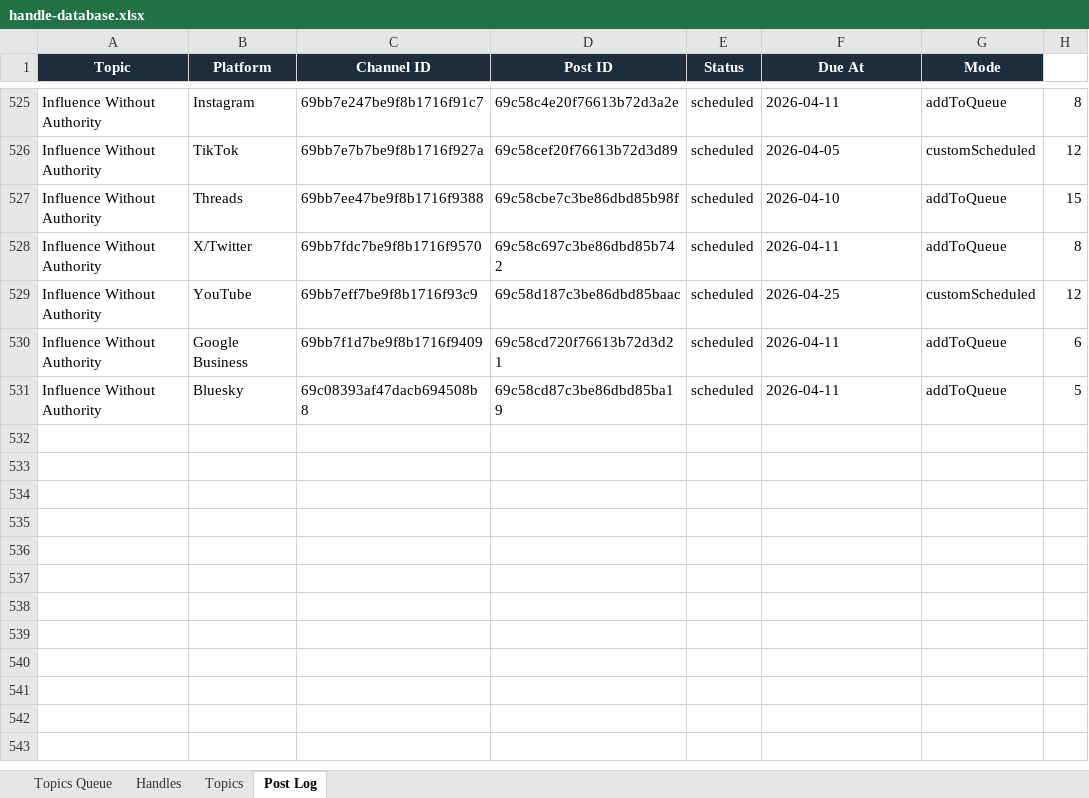
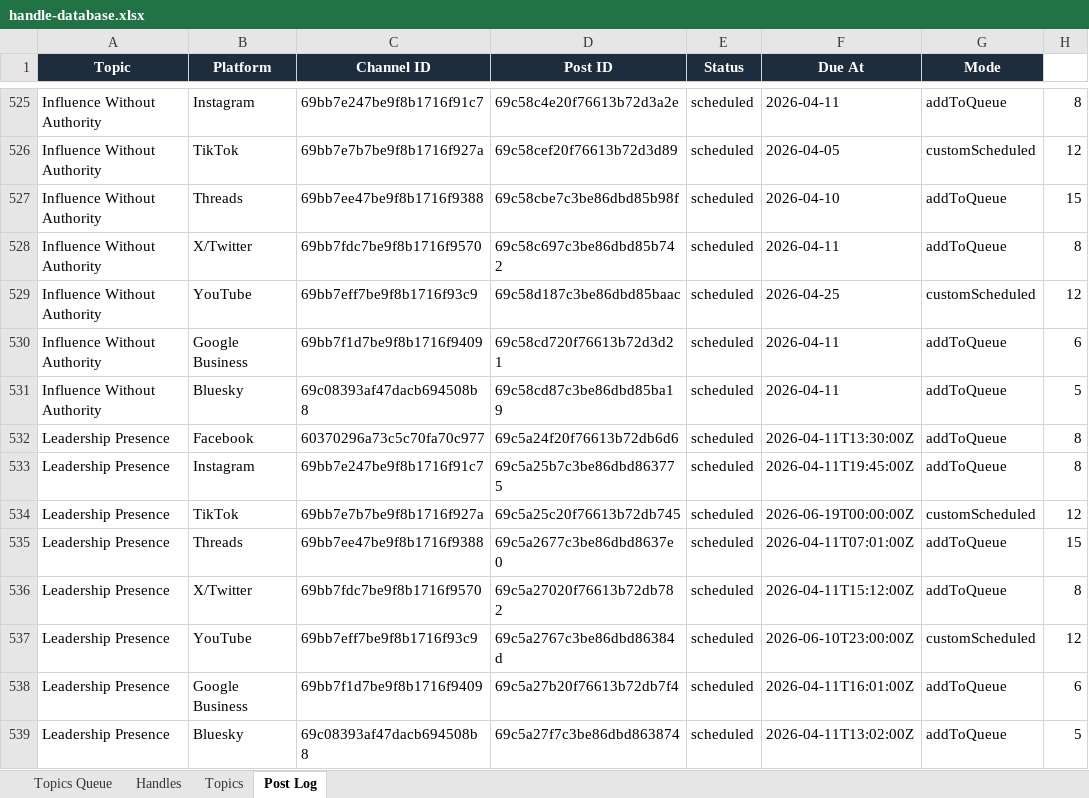
Before and after one commit to jonno-alt/social-images, an Excel workbook: data/handle-database.xlsx, sheet Post Log, drawn as a sheet; only a part is shown, gaps mark what is left out; values as stored, in another font and other column widths than the file's, no borders; the diff names each change by its address in the sheet, - before the commit and + after, or states it on an @@ line.

Commit message:
Update handle database — Leadership Presence

```diff
--- a/data/handle-database.xlsx (sheet Post Log)
+++ b/data/handle-database.xlsx (sheet Post Log)
+row 532: Leadership Presence | Facebook | 60370296a73c5c70fa70c977 | 69c5a24f20f76613b72db6d6 | scheduled | 2026-04-11T13:30:00Z | addToQueue | 8
+row 533: Leadership Presence | Instagram | 69bb7e247be9f8b1716f91c7 | 69c5a25b7c3be86dbd863775 | scheduled | 2026-04-11T19:45:00Z | addToQueue | 8
+row 534: Leadership Presence | TikTok | 69bb7e7b7be9f8b1716f927a | 69c5a25c20f76613b72db745 | scheduled | 2026-06-19T00:00:00Z | customScheduled | 12
+row 535: Leadership Presence | Threads | 69bb7ee47be9f8b1716f9388 | 69c5a2677c3be86dbd8637e0 | scheduled | 2026-04-11T07:01:00Z | addToQueue | 15
+row 536: Leadership Presence | X/Twitter | 69bb7fdc7be9f8b1716f9570 | 69c5a27020f76613b72db782 | scheduled | 2026-04-11T15:12:00Z | addToQueue | 8
+row 537: Leadership Presence | YouTube | 69bb7eff7be9f8b1716f93c9 | 69c5a2767c3be86dbd86384d | scheduled | 2026-06-10T23:00:00Z | customScheduled | 12
+row 538: Leadership Presence | Google Business | 69bb7f1d7be9f8b1716f9409 | 69c5a27b20f76613b72db7f4 | scheduled | 2026-04-11T16:01:00Z | addToQueue | 6
+row 539: Leadership Presence | Bluesky | 69c08393af47dacb694508b8 | 69c5a27f7c3be86dbd863874 | scheduled | 2026-04-11T13:02:00Z | addToQueue | 5
```
Also changed, not shown: sheet Handles, sheet Topics Queue, sheet Topics.
